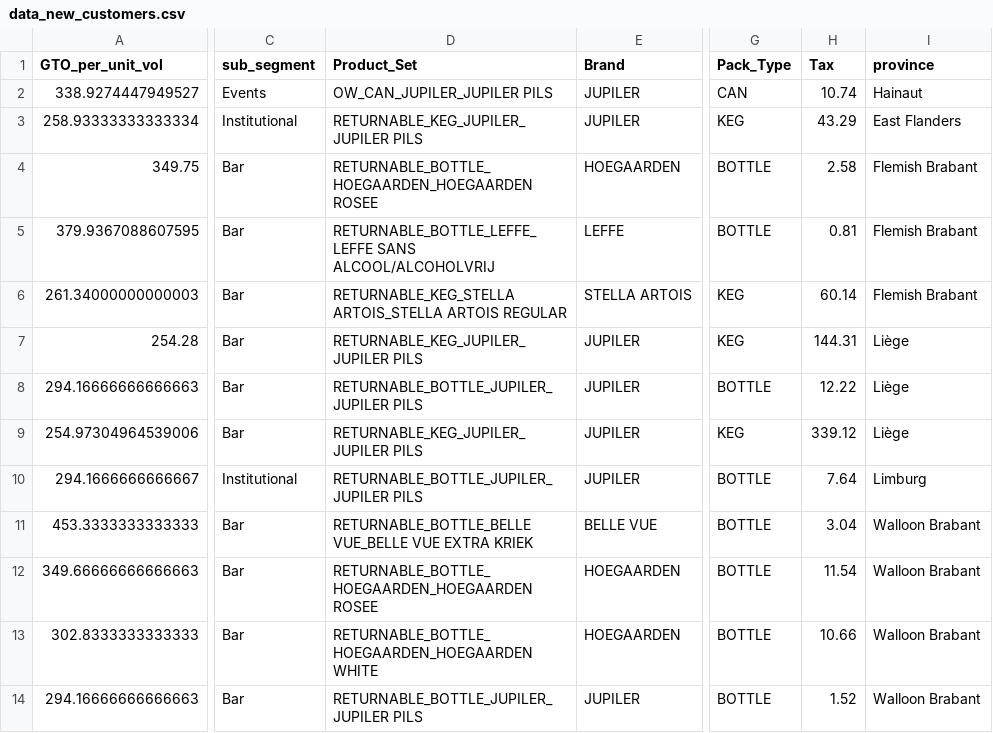
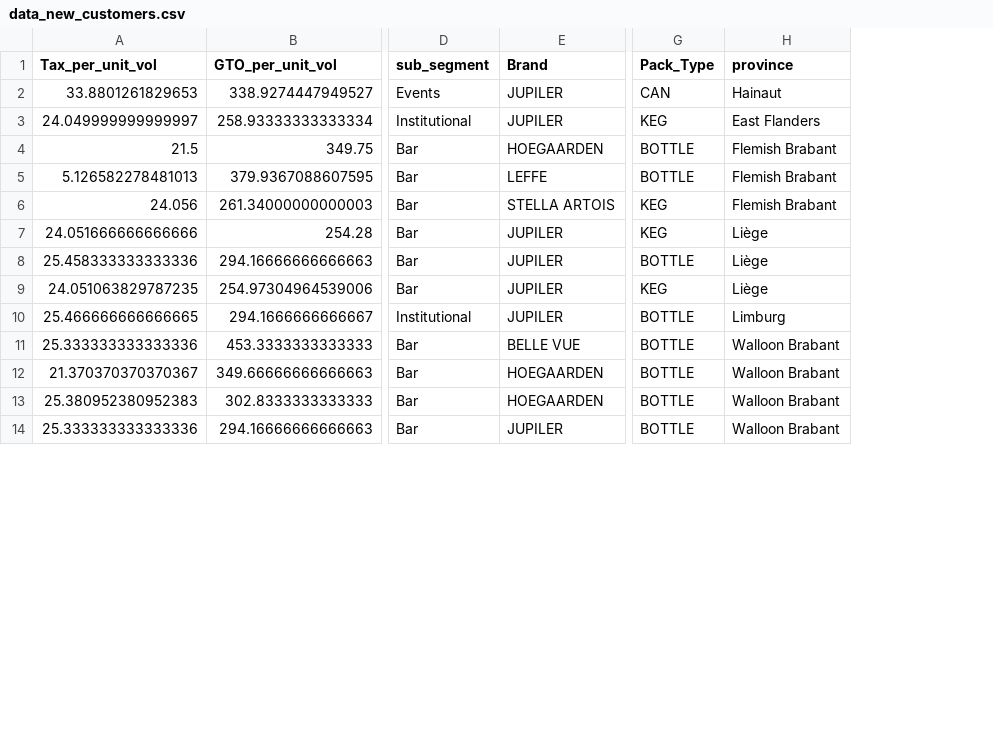
Before and after one commit to shreyabhatta/Customized-Discounts, a CSV file: data_new_customers.csv, drawn as a sheet; only a part is shown, gaps mark what is left out; removed rows and columns are numbered as before the commit, all else as after; the diff names each change by its address in the sheet, - before the commit and + after, or states it on an @@ line.

```diff
--- a/data_new_customers.csv
+++ b/data_new_customers.csv
+column A (Tax_per_unit_vol), rows 2-14: 33.8801261829653 | 24.049999999999997 | 21.5 | 5.126582278481013 | 24.056 | 24.051666666666666 | 25.458333333333336 | 24.051063829787235 | 25.466666666666665 | 25.333333333333336 | 21.370370370370367 | 25.380952380952383 | 25.333333333333336
-column D (Product_Set), rows 2-14: OW_CAN_JUPILER_JUPILER PILS | RETURNABLE_KEG_JUPILER_JUPILER PILS | RETURNABLE_BOTTLE_HOEGAARDEN_HOEGAARDEN ROSEE | RETURNABLE_BOTTLE_LEFFE_LEFFE SANS ALCOOL/ALCOHOLVRIJ | RETURNABLE_KEG_STELLA ARTOIS_STELLA ARTOIS REGULAR | RETURNABLE_KEG_JUPILER_JUPILER PILS | RETURNABLE_BOTTLE_JUPILER_JUPILER PILS | RETURNABLE_KEG_JUPILER_JUPILER PILS | RETURNABLE_BOTTLE_JUPILER_JUPILER PILS | RETURNABLE_BOTTLE_BELLE VUE_BELLE VUE EXTRA KRIEK | RETURNABLE_BOTTLE_HOEGAARDEN_HOEGAARDEN ROSEE | RETURNABLE_BOTTLE_HOEGAARDEN_HOEGAARDEN WHITE | RETURNABLE_BOTTLE_JUPILER_JUPILER PILS
-column H (Tax), rows 2-14: 10.74 | 43.29 | 2.58 | 0.81 | 60.14 | 144.31 | 12.22 | 339.12 | 7.64 | 3.04 | 11.54 | 10.66 | 1.52
```
Also changed, not shown: 4 other files.
